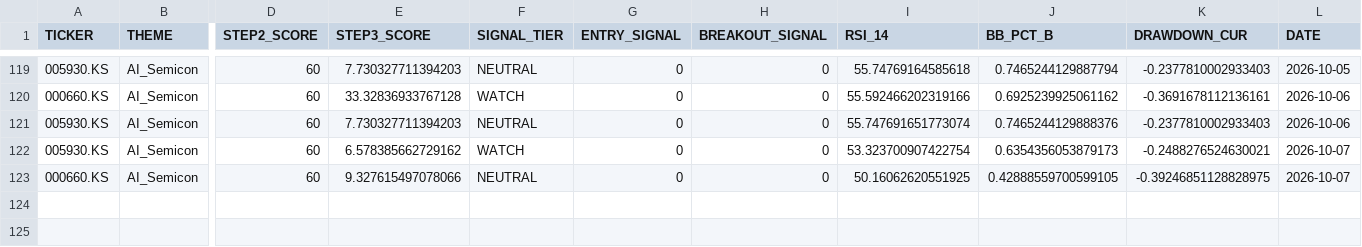
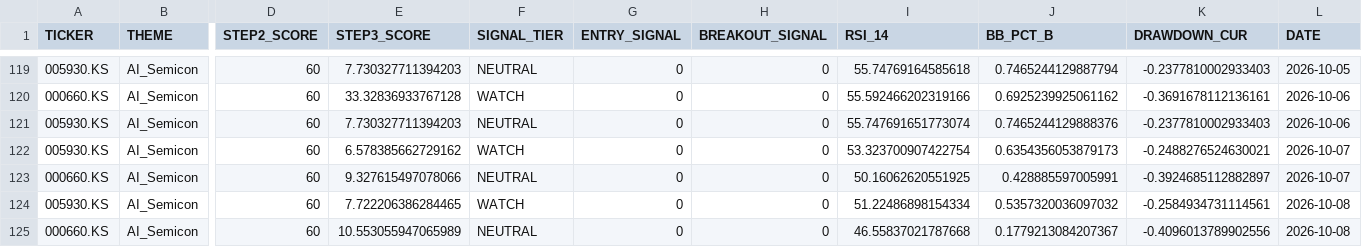
Before and after one commit to ONE-CASE/stock-entry-agent, a CSV file: output/daily_snapshot_history.csv, drawn as a sheet; only a part is shown, gaps mark what is left out; rows hold the shown columns only; the diff names each change by its address in the sheet, - before the commit and + after, or states it on an @@ line.

```diff
--- a/output/daily_snapshot_history.csv
+++ b/output/daily_snapshot_history.csv
-J123 (BB_PCT_B): 0.42888559700599105
+J123 (BB_PCT_B): 0.428885597005991
-K123 (DRAWDOWN_CUR): -0.39246851128828975
+K123 (DRAWDOWN_CUR): -0.3924685112882897
+row 124: 005930.KS | AI_Semicon | 60 | 7.722206386284465 | WATCH | 0 | 0 | 51.22486898154334 | 0.5357320036097032 | -0.2584934731114561 | 2026-10-08
+row 125: 000660.KS | AI_Semicon | 60 | 10.553055947065989 | NEUTRAL | 0 | 0 | 46.55837021787668 | 0.1779213084207367 | -0.4096013789902556 | 2026-10-08
```
Also changed, not shown: 4 other files.
